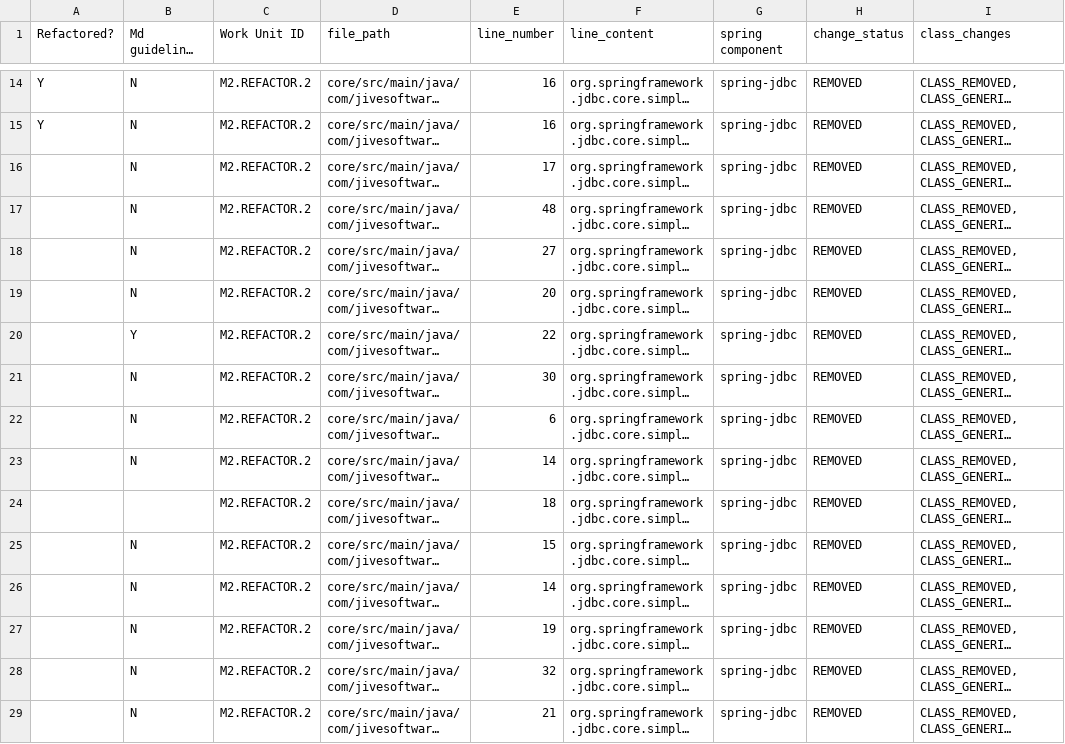
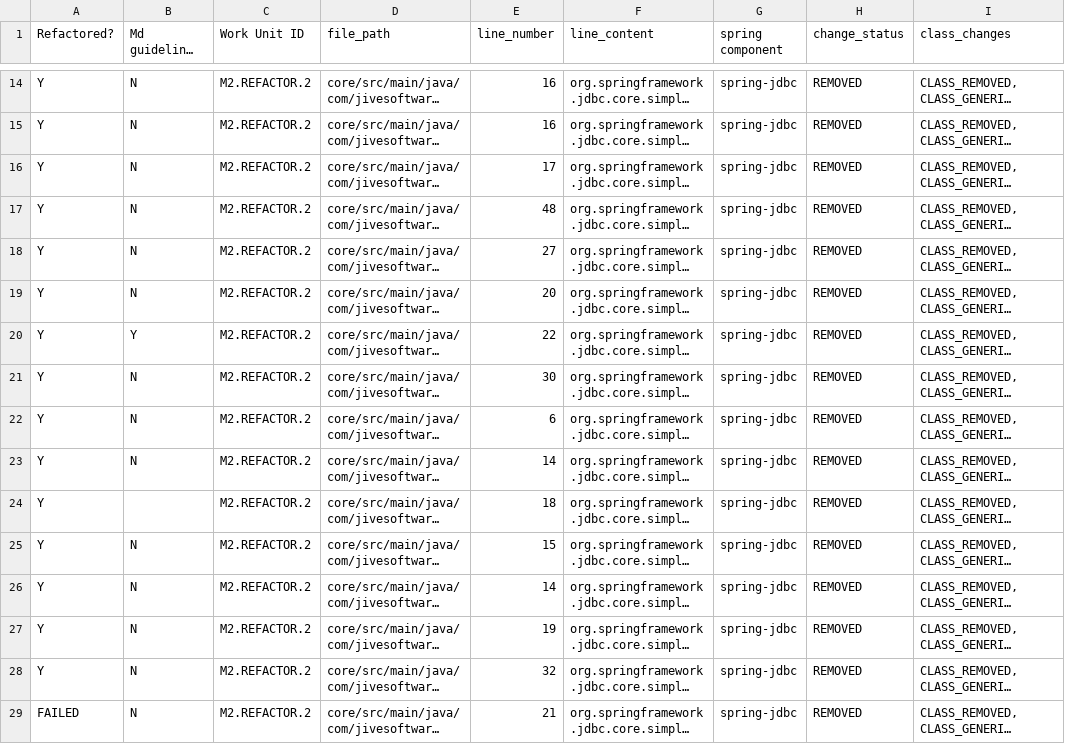
Before and after one commit to dangoddard-trilogy/agent-smith-refactorer, a CSV file: m2.5 - Code Refactoring II - Sheet1.csv, drawn as a sheet; only a part is shown, gaps mark what is left out; long unchanged cells end in …; the diff covers the shown part only; the diff names each change by its address in the sheet, - before the commit and + after, or states it on an @@ line.

```diff
--- a/m2.5 - Code Refactoring II - Sheet1.csv
+++ b/m2.5 - Code Refactoring II - Sheet1.csv
-A16:A28 (Refactored?): (empty)
+A16:A28 (Refactored?): Y
-A29 (Refactored?): (empty)
+A29 (Refactored?): FAILED
```
Also changed, not shown: 147 edited cells elsewhere in this file, 30 other files.
